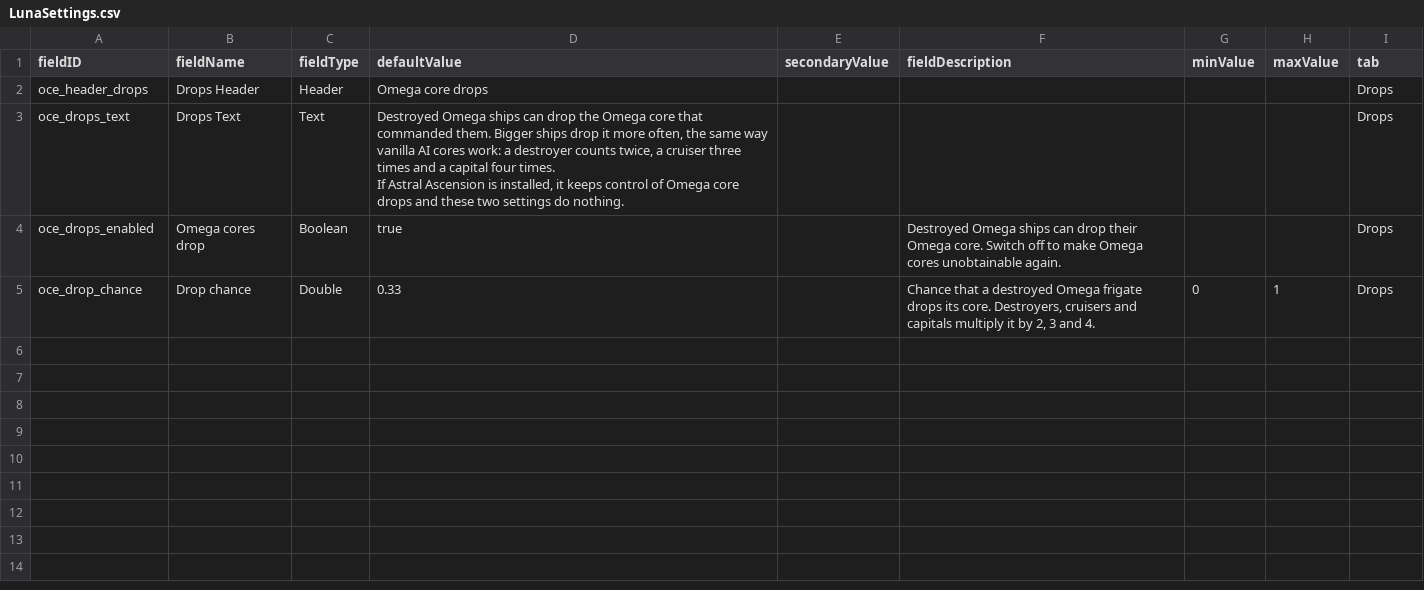
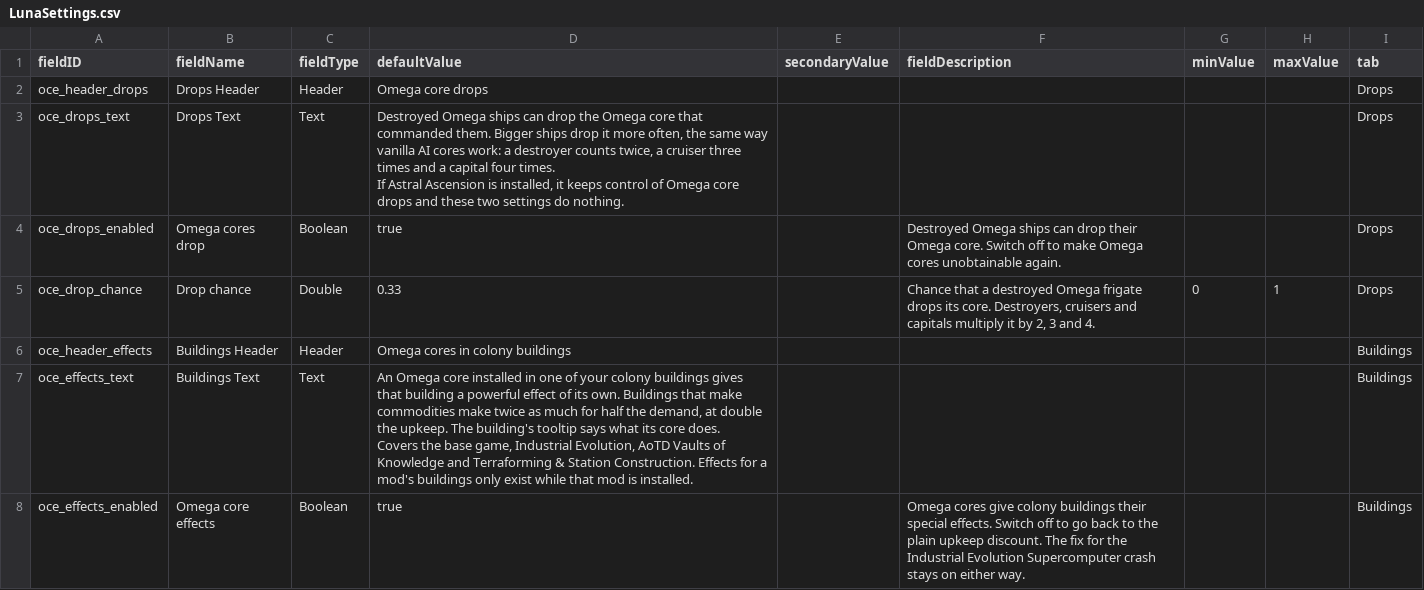
Before and after one commit to andrzejsokolowski/starsector-omega-core-everywhere, a CSV file: data/config/LunaSettings.csv, drawn as a sheet.

```diff
--- a/data/config/LunaSettings.csv
+++ b/data/config/LunaSettings.csv
@@ -7 +7,6 @@ oce_drops_enabled,Omega cores drop,Boolean,true,,Destroyed Omega ships can drop
 oce_drop_chance,Drop chance,Double,0.33,,"Chance that a destroyed Omega frigate drops its core. Destroyers, cruisers and capitals multiply it by 2, 3 and 4.",0,1,Drops
+oce_header_effects,Buildings Header,Header,Omega cores in colony buildings,,,,,Buildings
+oce_effects_text,Buildings Text,Text,"An Omega core installed in one of your colony buildings gives that building a powerful effect of its own. Buildings that make commodities make twice as much for half the demand, at double the upkeep. The building's tooltip says what its core does.
+
+Covers the base game, Industrial Evolution, AoTD Vaults of Knowledge and Terraforming & Station Construction. Effects for a mod's buildings only exist while that mod is installed.",,,,,Buildings
+oce_effects_enabled,Omega core effects,Boolean,true,,"Omega cores give colony buildings their special effects. Switch off to go back to the plain upkeep discount. The fix for the Industrial Evolution Supercomputer crash stays on either way.",,,Buildings
```
Also changed, not shown: 18 other files.
